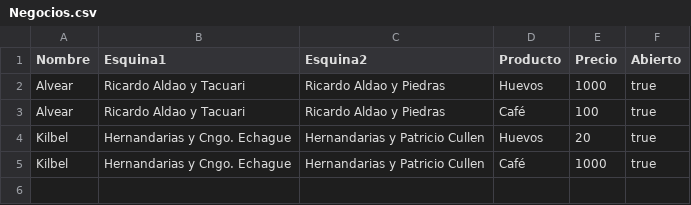
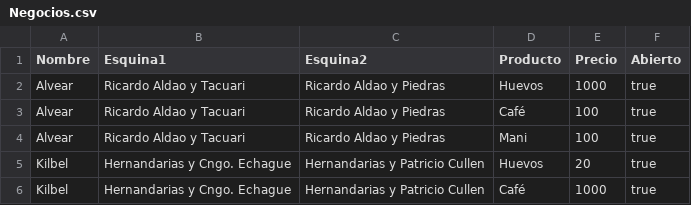
Before and after one commit to martindestefanis/TP-IA, a CSV file: src/grafo/Negocios.csv, drawn as a sheet.

```diff
--- a/src/grafo/Negocios.csv
+++ b/src/grafo/Negocios.csv
@@ -3,2 +3,3 @@ Alvear;Ricardo Aldao y Tacuari;Ricardo Aldao y Piedras;Huevos;1000;true
 Alvear;Ricardo Aldao y Tacuari;Ricardo Aldao y Piedras;Café;100;true
+Alvear;Ricardo Aldao y Tacuari;Ricardo Aldao y Piedras;Mani;100;true
 Kilbel;Hernandarias y Cngo. Echague;Hernandarias y Patricio Cullen;Huevos;20;true
```
Also changed, not shown: 33 other files.
